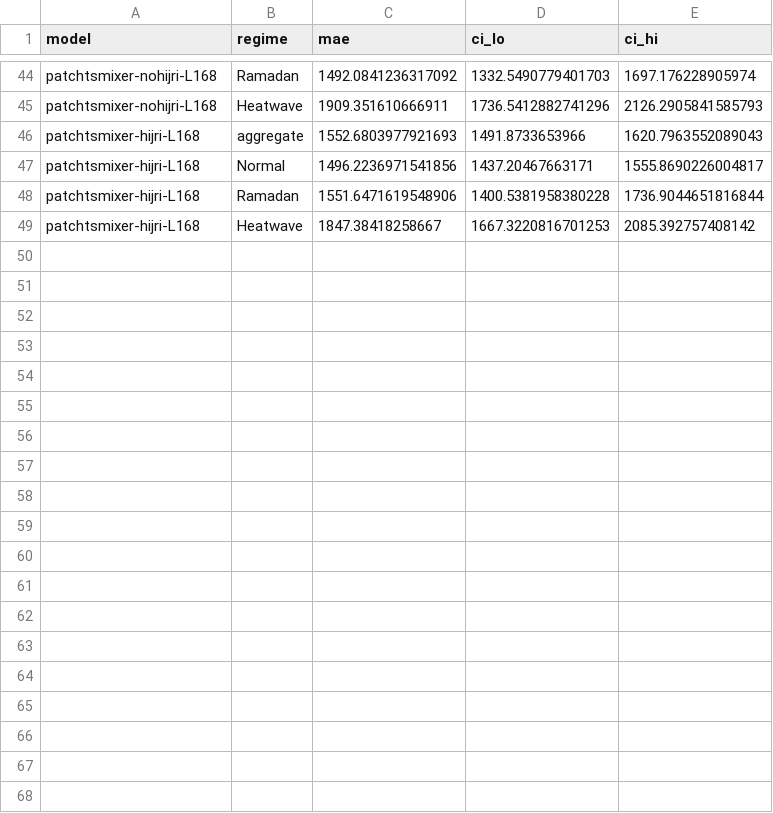
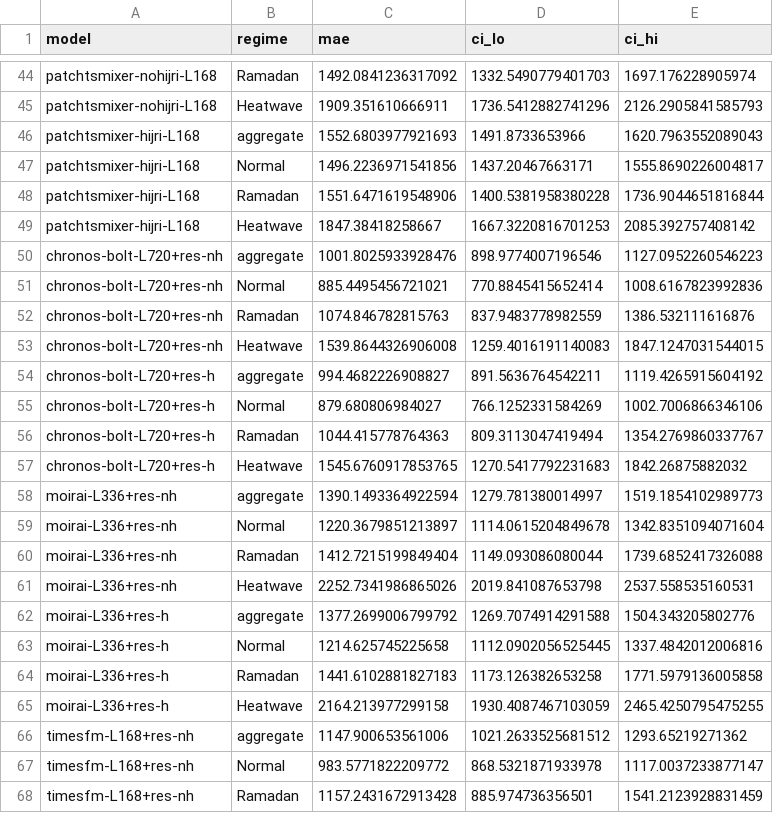
Before and after one commit to sharaf-omar/Ramadan-Aware-Short-Term-Load-Forecasting-Benchmarking-, a CSV file: data/statistical_appendix/ci_table.csv, drawn as a sheet; only a part is shown, gaps mark what is left out; the diff covers the shown part only; the diff names each change by its address in the sheet, - before the commit and + after, or states it on an @@ line.

Commit message:
stats: regenerate statistical appendix with 20 models (incl. 8 residual)

```diff
--- a/data/statistical_appendix/ci_table.csv
+++ b/data/statistical_appendix/ci_table.csv
+row 50: chronos-bolt-L720+res-nh | aggregate | 1001.8025933928476 | 898.9774007196546 | 1127.0952260546223
+row 51: chronos-bolt-L720+res-nh | Normal | 885.4495456721021 | 770.8845415652414 | 1008.6167823992836
+row 52: chronos-bolt-L720+res-nh | Ramadan | 1074.846782815763 | 837.9483778982559 | 1386.532111616876
+row 53: chronos-bolt-L720+res-nh | Heatwave | 1539.8644326906008 | 1259.4016191140083 | 1847.1247031544015
+row 54: chronos-bolt-L720+res-h | aggregate | 994.4682226908827 | 891.5636764542211 | 1119.4265915604192
+row 55: chronos-bolt-L720+res-h | Normal | 879.680806984027 | 766.1252331584269 | 1002.7006866346106
+row 56: chronos-bolt-L720+res-h | Ramadan | 1044.415778764363 | 809.3113047419494 | 1354.2769860337767
+row 57: chronos-bolt-L720+res-h | Heatwave | 1545.6760917853765 | 1270.5417792231683 | 1842.26875882032
+row 58: moirai-L336+res-nh | aggregate | 1390.1493364922594 | 1279.781380014997 | 1519.1854102989773
+row 59: moirai-L336+res-nh | Normal | 1220.3679851213897 | 1114.0615204849678 | 1342.8351094071604
+row 60: moirai-L336+res-nh | Ramadan | 1412.7215199849404 | 1149.093086080044 | 1739.6852417326088
+row 61: moirai-L336+res-nh | Heatwave | 2252.7341986865026 | 2019.841087653798 | 2537.558535160531
+row 62: moirai-L336+res-h | aggregate | 1377.2699006799792 | 1269.7074914291588 | 1504.343205802776
+row 63: moirai-L336+res-h | Normal | 1214.625745225658 | 1112.0902056525445 | 1337.4842012006816
+row 64: moirai-L336+res-h | Ramadan | 1441.6102881827183 | 1173.126382653258 | 1771.5979136005858
+row 65: moirai-L336+res-h | Heatwave | 2164.213977299158 | 1930.4087467103059 | 2465.4250795475255
+row 66: timesfm-L168+res-nh | aggregate | 1147.900653561006 | 1021.2633525681512 | 1293.65219271362
+row 67: timesfm-L168+res-nh | Normal | 983.5771822209772 | 868.5321871933978 | 1117.0037233877147
+row 68: timesfm-L168+res-nh | Ramadan | 1157.2431672913428 | 885.974736356501 | 1541.2123928831459
```
Also changed, not shown: 13 added rows elsewhere in this file, 6 other files.
